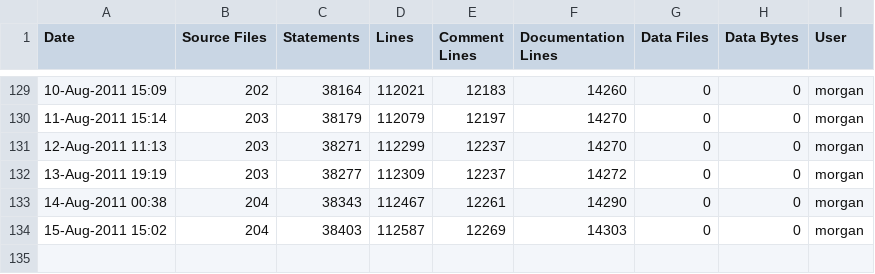
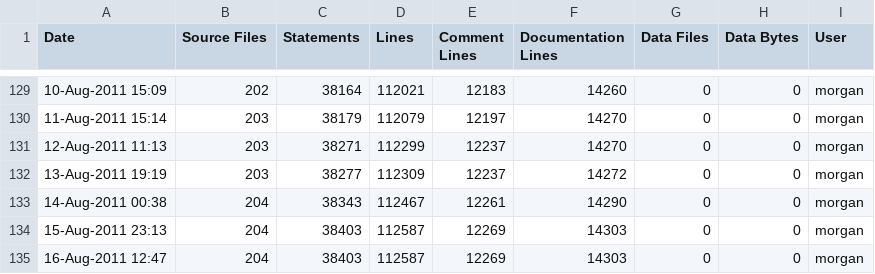
Before and after one commit to A7med-Shoukry/g3d, a CSV file: G3D9/GLG3D.lib/ice-stats.csv, drawn as a sheet; only a part is shown, gaps mark what is left out.

Commit message:
Optimized ParseOBJ
git-svn-id: https://g3d.svn.sourceforge.net/svnroot/g3d@981 ef0428c2-0c16-0410-9f3f-d710ca1f8061

```diff
--- a/G3D9/GLG3D.lib/ice-stats.csv
+++ b/G3D9/GLG3D.lib/ice-stats.csv
@@ -133,2 +133,3 @@
 14-Aug-2011 00:38,204,38343,112467,12261,14290,0,0,"morgan",""
-15-Aug-2011 15:02,204,38403,112587,12269,14303,0,0,"morgan",""
+15-Aug-2011 23:13,204,38403,112587,12269,14303,0,0,"morgan",""
+16-Aug-2011 12:47,204,38403,112587,12269,14303,0,0,"morgan",""
```
Also changed, not shown: G3D9/G3D.lib/ice-stats.csv, 5 other files.
